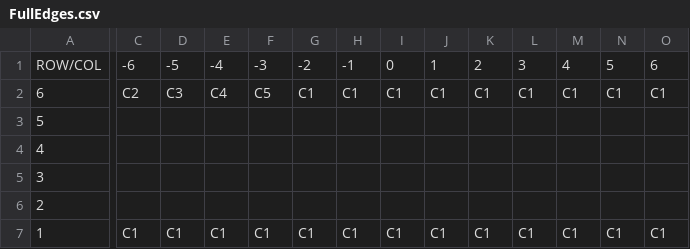
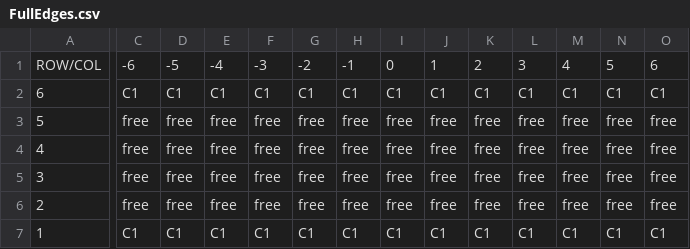
Before and after one commit to RaizorZawarudo/McGuyv-R-Type, a CSV file: Source/Assets/ObstacleWaves/FullEdges/FullEdges.csv, drawn as a sheet; only a part is shown, gaps mark what is left out; the diff names each change by its address in the sheet, - before the commit and + after, or states it on an @@ line.

Commit message:
[FIXED] csv now has free as empty filler and function has free used as blocker in assetManager::loadMoveData. Now to transform the Y positions of the waveAssets from csv row indexes to actual game Y

```diff
--- a/Source/Assets/ObstacleWaves/FullEdges/FullEdges.csv
+++ b/Source/Assets/ObstacleWaves/FullEdges/FullEdges.csv
-C2: C2
+C2: C1
-D2: C3
+D2: C1
-E2: C4
+E2: C1
-F2: C5
+F2: C1
-C3:C6: (empty)
+C3:C6: free
-D3:D6: (empty)
+D3:D6: free
-E3:E6: (empty)
+E3:E6: free
-F3:F6: (empty)
+F3:F6: free
-G3:G6: (empty)
+G3:G6: free
-H3:H6: (empty)
+H3:H6: free
-I3:I6: (empty)
+I3:I6: free
-J3:J6: (empty)
+J3:J6: free
-K3:K6: (empty)
+K3:K6: free
-L3:L6: (empty)
+L3:L6: free
-M3:M6: (empty)
+M3:M6: free
-N3:N6: (empty)
+N3:N6: free
-O3:O6: (empty)
+O3:O6: free
```
Also changed, not shown: 1 other file.
